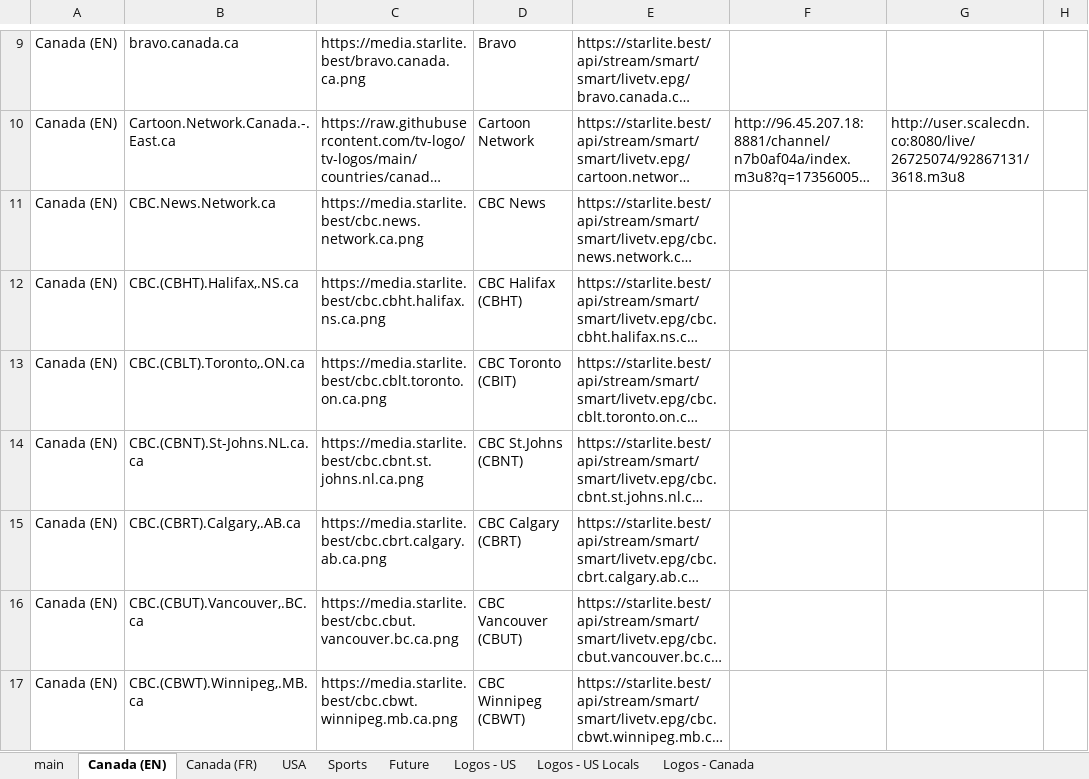
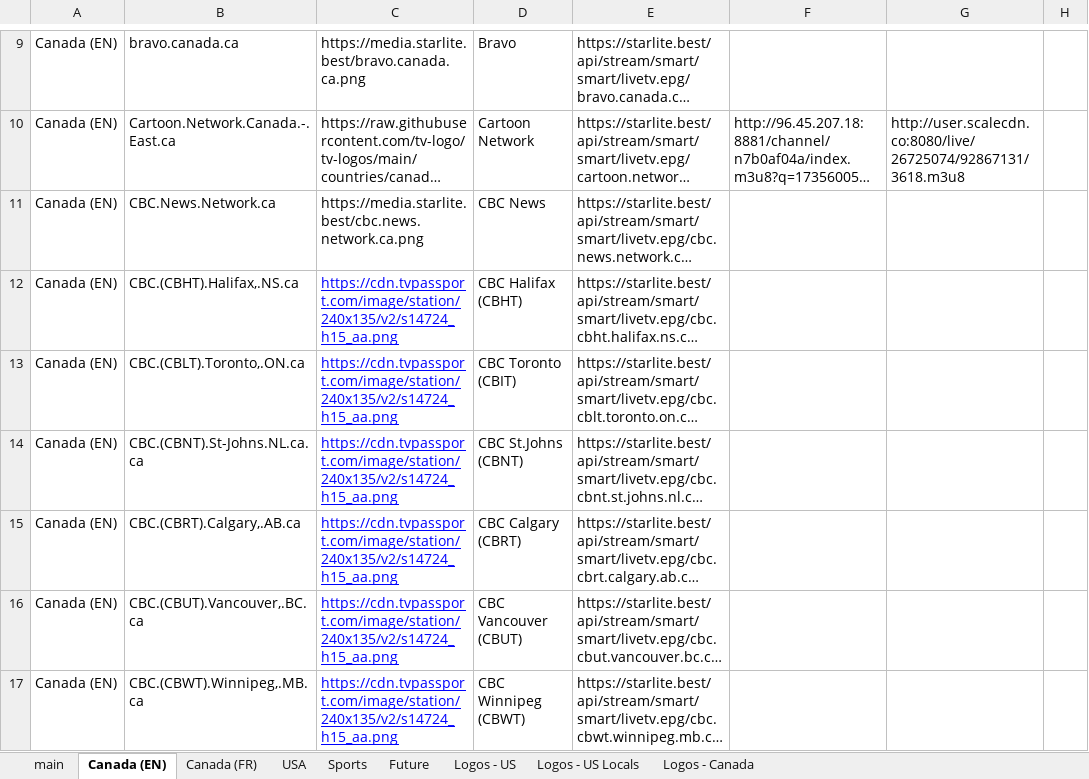
Before and after one commit to account-banned/tv_plusplus, an Excel workbook: accountbanned_tv++.xlsx, sheet Canada (EN), drawn as a sheet; only a part is shown, gaps mark what is left out; long unchanged cells end in …; values as stored, in another font and other column widths than the file's, no borders; charts and pictures and conditional formats not drawn; the diff covers the shown part only; the diff names each change by its address in the sheet, - before the commit and + after, or states it on an @@ line.

Commit message:
Canada (FR) added

```diff
--- a/accountbanned_tv++.xlsx (sheet Canada (EN))
+++ b/accountbanned_tv++.xlsx (sheet Canada (EN))
-C12: https://media.starlite.best/cbc.cbht.halifax.ns.ca.png
+C12: https://cdn.tvpassport.com/image/station/240x135/v2/s14724_h15_aa.png
@@ C12:C17 underline: off → on, text colour: black → #0000FF @@
-C13: https://media.starlite.best/cbc.cblt.toronto.on.ca.png
+C13: https://cdn.tvpassport.com/image/station/240x135/v2/s14724_h15_aa.png
-C14: https://media.starlite.best/cbc.cbnt.st.johns.nl.ca.png
+C14: https://cdn.tvpassport.com/image/station/240x135/v2/s14724_h15_aa.png
-C15: https://media.starlite.best/cbc.cbrt.calgary.ab.ca.png
+C15: https://cdn.tvpassport.com/image/station/240x135/v2/s14724_h15_aa.png
-C16: https://media.starlite.best/cbc.cbut.vancouver.bc.ca.png
+C16: https://cdn.tvpassport.com/image/station/240x135/v2/s14724_h15_aa.png
-C17: https://media.starlite.best/cbc.cbwt.winnipeg.mb.ca.png
+C17: https://cdn.tvpassport.com/image/station/240x135/v2/s14724_h15_aa.png
```
Also changed, not shown: 13 edited cells and cell formats elsewhere in this sheet, sheet main, sheet USA, 1 other file.
